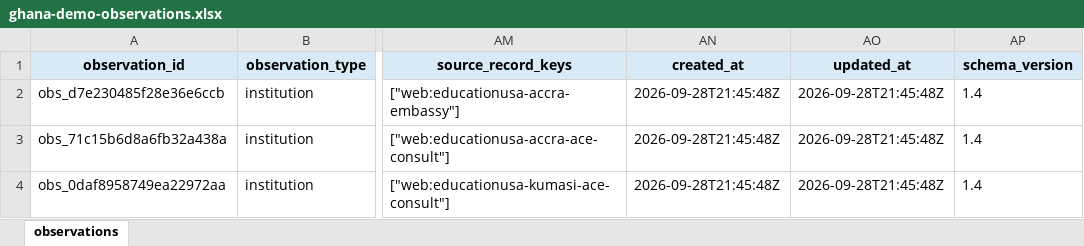
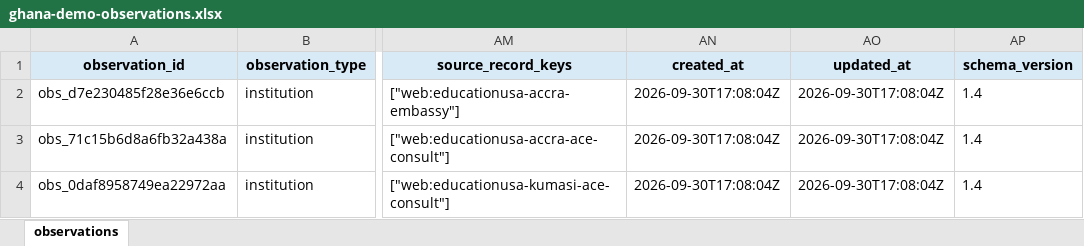
Before and after one commit to FL2744/SUGAR, an Excel workbook: examples/ghana-education-research/workspace/data/observations/ghana-demo-observations.xlsx, sheet observations, drawn as a sheet; only a part is shown, gaps mark what is left out; values as stored, in another font and other column widths than the file's, no borders; the diff covers the shown part only; the diff names each change by its address in the sheet, - before the commit and + after, or states it on an @@ line.

Commit message:
Ship SUGAR 1.4.0 QA and desktop workflow improvements

```diff
--- a/examples/ghana-education-research/workspace/data/observations/ghana-demo-observations.xlsx (sheet observations)
+++ b/examples/ghana-education-research/workspace/data/observations/ghana-demo-observations.xlsx (sheet observations)
-AN2:AN4 (created_at): 2026-09-28T21:45:48Z
+AN2:AN4 (created_at): 2026-09-30T17:08:04Z
-AO2:AO4 (updated_at): 2026-09-28T21:45:48Z
+AO2:AO4 (updated_at): 2026-09-30T17:08:04Z
```
Also changed, not shown: 1 removed row and 4 edited cells elsewhere in this sheet, examples/ghana-education-research/workspace/data/raw/ghana-demo-source-records.xlsx, 50 other files.
